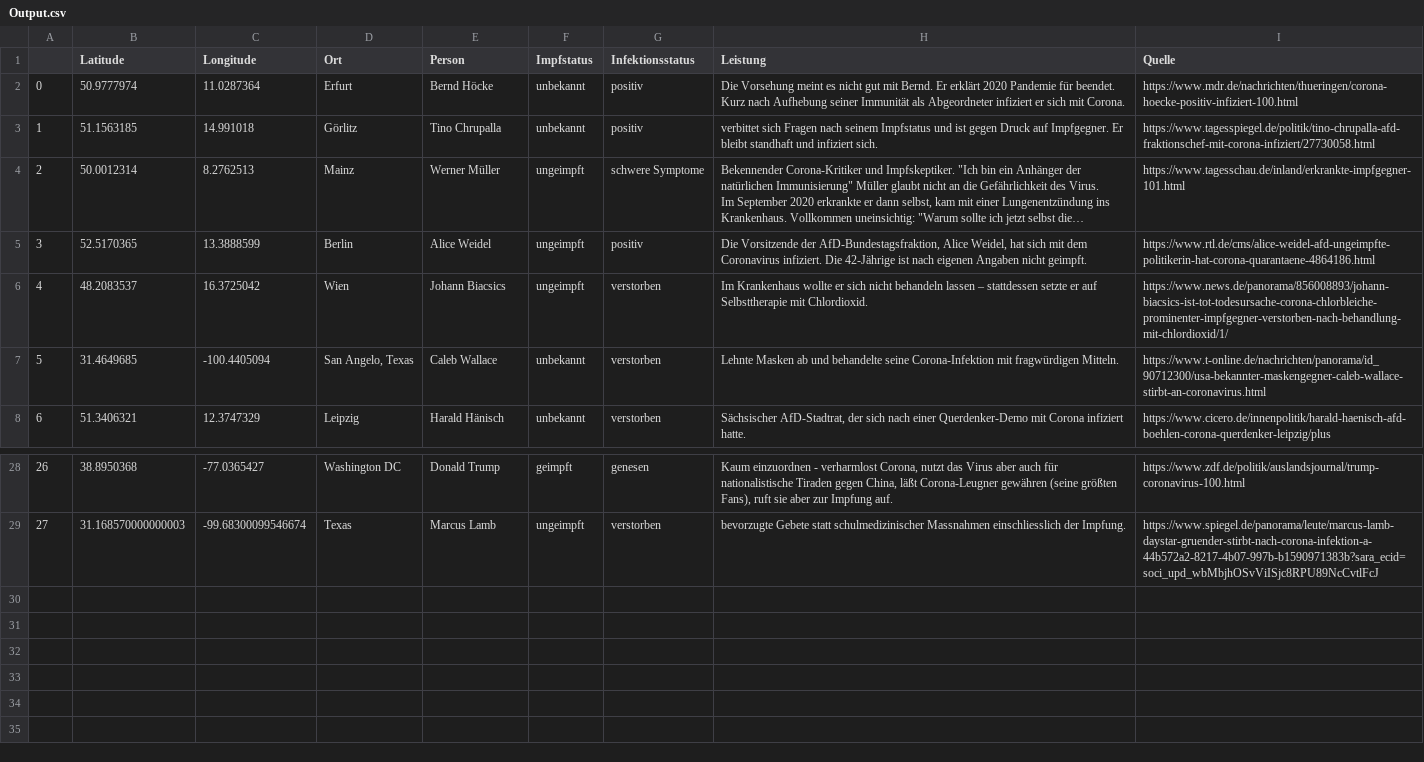
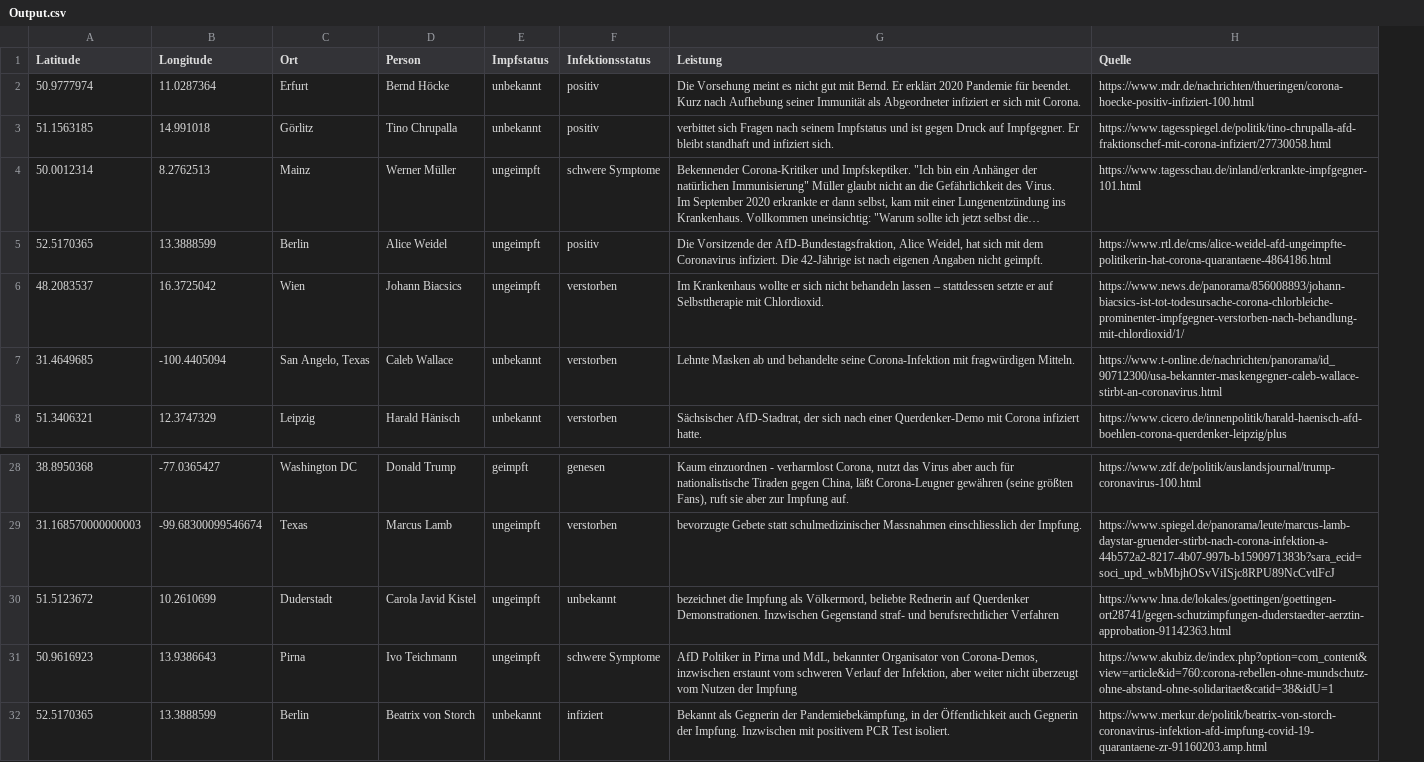
Before and after one commit to mayerd2/data, a CSV file: Output.csv, drawn as a sheet; only a part is shown, gaps mark what is left out; long unchanged cells end in …; removed rows and columns are numbered as before the commit, all else as after; the diff names each change by its address in the sheet, - before the commit and + after, or states it on an @@ line.

Commit message:
new version

```diff
--- a/Output.csv
+++ b/Output.csv
-column A, rows 2-8: 0 | 1 | 2 | 3 | 4 | 5 | 6; rows 28-29: 26 | 27
+row 30: 51.5123672 | 10.2610699 | Duderstadt | Carola Javid Kistel | ungeimpft | unbekannt | bezeichnet die Impfung als Völkermord, beliebte Rednerin auf Querdenker Demonstrationen. Inzwischen Gegenstand straf- und berufsrechtlicher Verfahren | https://www.hna.de/lokales/goettingen/goettingen-ort28741/gegen-schutzimpfungen-duderstaedter-aerztin-approbation-91142363.html
+row 31: 50.9616923 | 13.9386643 | Pirna | Ivo Teichmann | ungeimpft | schwere Symptome | AfD Poltiker in Pirna und MdL, bekannter Organisator von Corona-Demos, inzwischen erstaunt vom schweren Verlauf der Infektion, aber weiter nicht überzeugt vom Nutzen der Impfung | https://www.akubiz.de/index.php?option=com_content&view=article&id=760:corona-rebellen-ohne-mundschutz-ohne-abstand-ohne-solidaritaet&catid=38&idU=1
+row 32: 52.5170365 | 13.3888599 | Berlin | Beatrix von Storch | unbekannt | infiziert | Bekannt als Gegnerin der Pandemiebekämpfung, in der Öffentlichkeit auch Gegnerin der Impfung. Inzwischen mit positivem PCR Test isoliert. | https://www.merkur.de/politik/beatrix-von-storch-coronavirus-infektion-afd-impfung-covid-19-quarantaene-zr-91160203.amp.html
```
